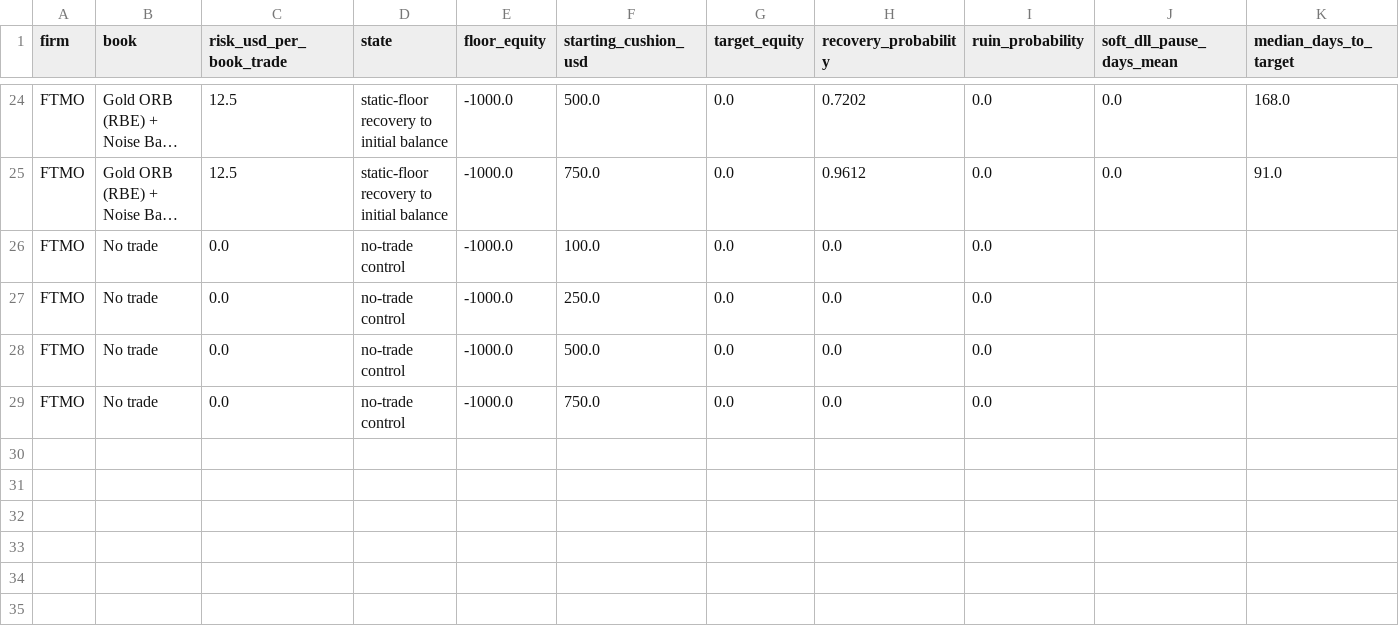
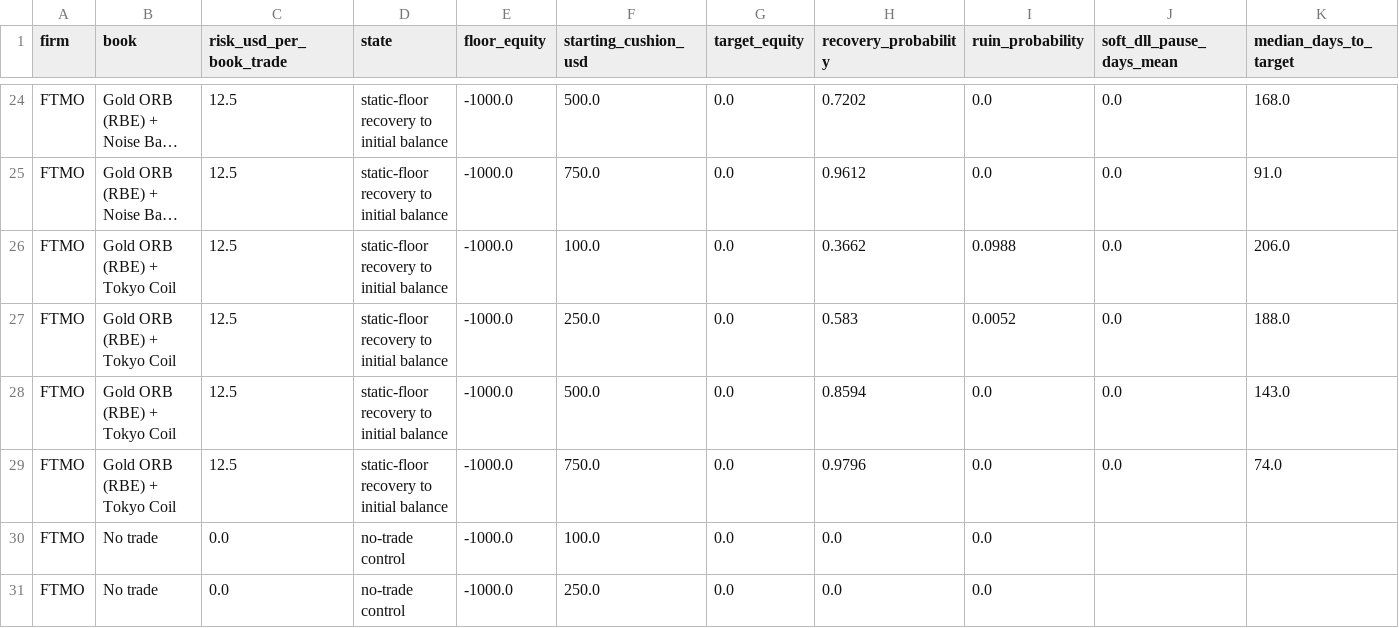
Before and after one commit to EricOsas/Portfolio-Research, a CSV file: Prop-Firms/FTMO-10K-2Step-CFD/reports/recovery_mode.csv, drawn as a sheet; only a part is shown, gaps mark what is left out; the shorter side is filled out with more unchanged rows; long unchanged cells end in …; rows hold the shown columns only; the diff names each change by its address in the sheet, - before the commit and + after, or states it on an @@ line.

```diff
--- a/Prop-Firms/FTMO-10K-2Step-CFD/reports/recovery_mode.csv
+++ b/Prop-Firms/FTMO-10K-2Step-CFD/reports/recovery_mode.csv
+row 26: FTMO | Gold ORB (RBE) + Tokyo Coil | 12.5 | static-floor recovery to initial balance | -1000.0 | 100.0 | 0.0 | 0.3662 | 0.0988 | 0.0 | 206.0
+row 27: FTMO | Gold ORB (RBE) + Tokyo Coil | 12.5 | static-floor recovery to initial balance | -1000.0 | 250.0 | 0.0 | 0.583 | 0.0052 | 0.0 | 188.0
+row 28: FTMO | Gold ORB (RBE) + Tokyo Coil | 12.5 | static-floor recovery to initial balance | -1000.0 | 500.0 | 0.0 | 0.8594 | 0.0 | 0.0 | 143.0
+row 29: FTMO | Gold ORB (RBE) + Tokyo Coil | 12.5 | static-floor recovery to initial balance | -1000.0 | 750.0 | 0.0 | 0.9796 | 0.0 | 0.0 | 74.0
```
Also changed, not shown: Prop-Firms/FTMO-10K-2Step-CFD/reports/book_rankings.csv, 10 other files.
